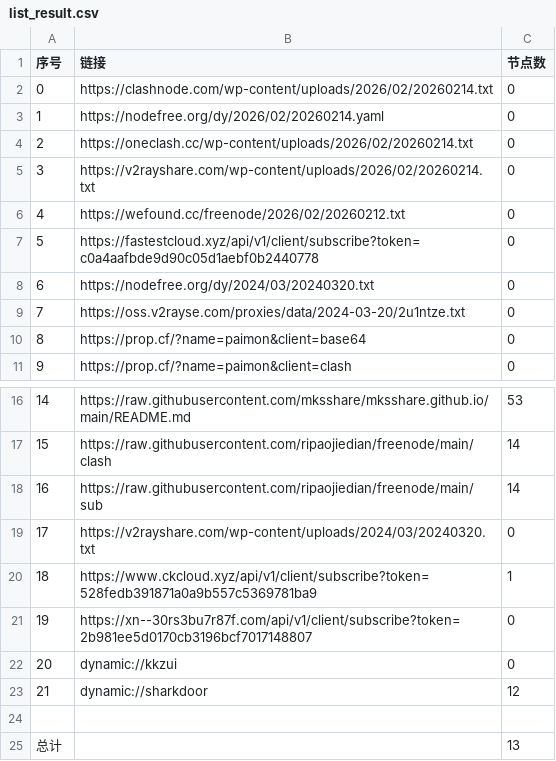
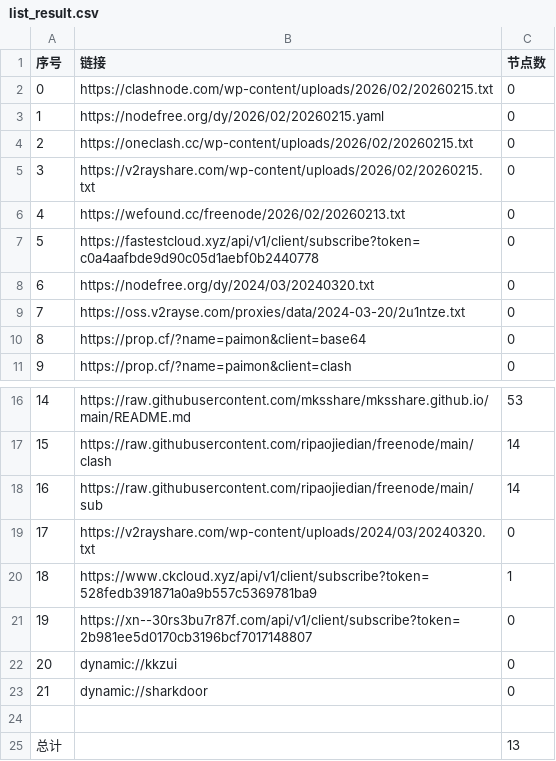
Before and after one commit to hellojimlee/AutoMergePublicNodes, a CSV file: list_result.csv, drawn as a sheet; only a part is shown, gaps mark what is left out.

```diff
--- a/list_result.csv
+++ b/list_result.csv
@@ -1,7 +1,7 @@
 序号,链接,节点数
-0,https://clashnode.com/wp-content/uploads/2026/02/20260214.txt,0
-1,https://nodefree.org/dy/2026/02/20260214.yaml,0
-2,https://oneclash.cc/wp-content/uploads/2026/02/20260214.txt,0
-3,https://v2rayshare.com/wp-content/uploads/2026/02/20260214.txt,0
-4,https://wefound.cc/freenode/2026/02/20260212.txt,0
+0,https://clashnode.com/wp-content/uploads/2026/02/20260215.txt,0
+1,https://nodefree.org/dy/2026/02/20260215.yaml,0
+2,https://oneclash.cc/wp-content/uploads/2026/02/20260215.txt,0
+3,https://v2rayshare.com/wp-content/uploads/2026/02/20260215.txt,0
+4,https://wefound.cc/freenode/2026/02/20260213.txt,0
 5,https://fastestcloud.xyz/api/v1/client/subscribe?token=c0a4aafbde9d90c05d1aebf0b2440778,0
@@ -22,3 +22,3 @@
 20,dynamic://kkzui,0
-21,dynamic://sharkdoor,12
+21,dynamic://sharkdoor,0
 
```
Also changed, not shown: 4 other files.
